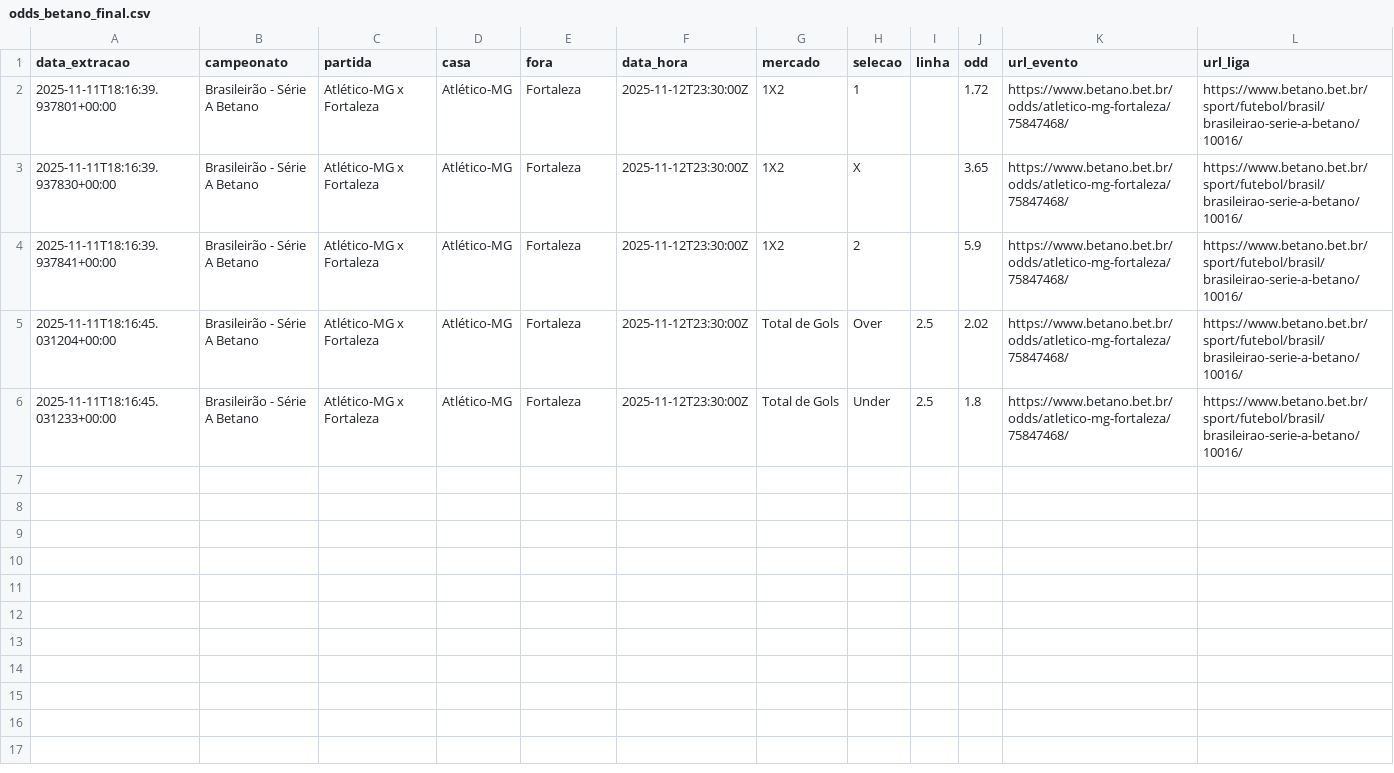
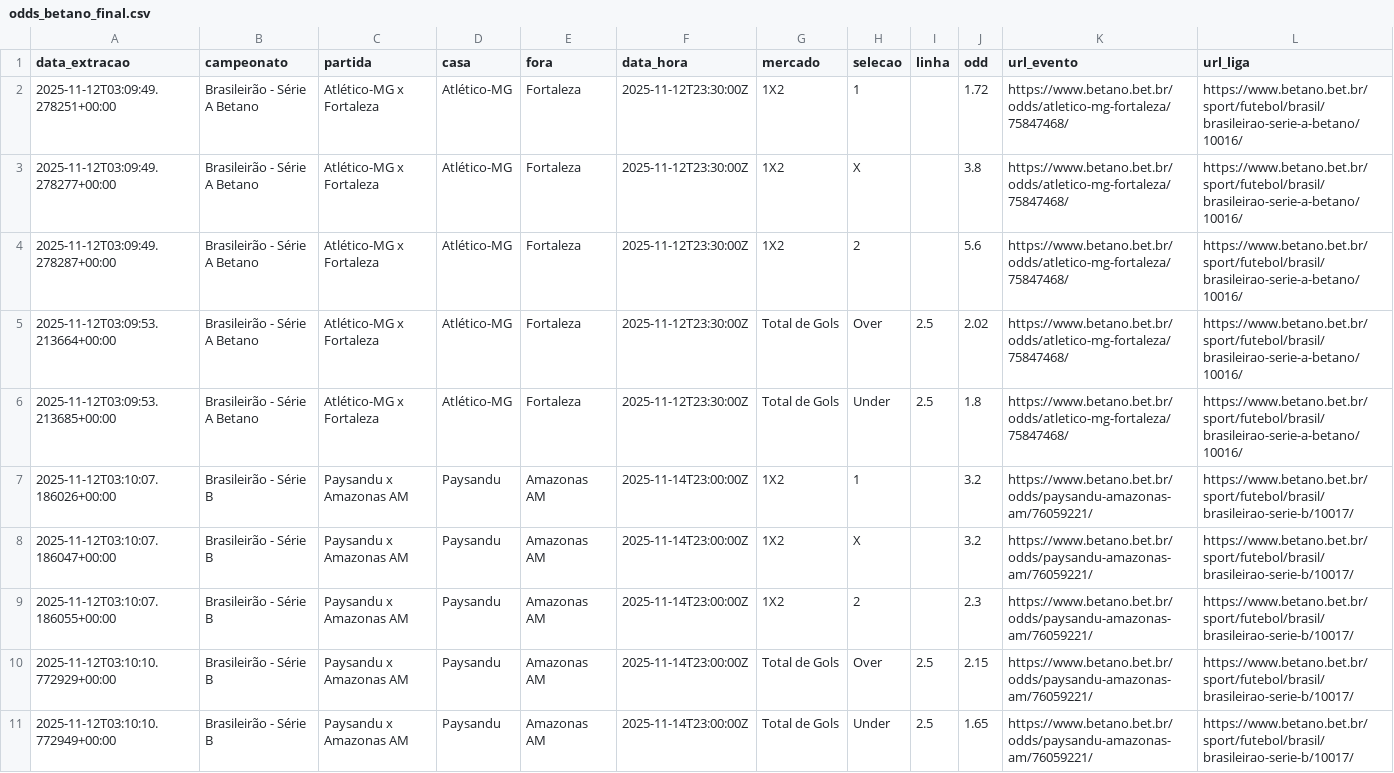
Before and after one commit to joaopssa/BISS, a CSV file: Backend/data/odds_betano_final.csv, drawn as a sheet.

```diff
--- a/Backend/data/odds_betano_final.csv
+++ b/Backend/data/odds_betano_final.csv
@@ -1,6 +1,11 @@
 data_extracao,campeonato,partida,casa,fora,data_hora,mercado,selecao,linha,odd,url_evento,url_liga
-2025-11-11T18:16:39.937801+00:00,Brasileirão - Série A Betano,Atlético-MG x Fortaleza,Atlético-MG,Fortaleza,2025-11-12T23:30:00Z,1X2,1,,1.72,https://www.betano.bet.br/odds/atletico-mg-fortaleza/75847468/,https://www.betano.bet.br/sport/futebol/brasil/brasileirao-serie-a-betano/10016/
-2025-11-11T18:16:39.937830+00:00,Brasileirão - Série A Betano,Atlético-MG x Fortaleza,Atlético-MG,Fortaleza,2025-11-12T23:30:00Z,1X2,X,,3.65,https://www.betano.bet.br/odds/atletico-mg-fortaleza/75847468/,https://www.betano.bet.br/sport/futebol/brasil/brasileirao-serie-a-betano/10016/
-2025-11-11T18:16:39.937841+00:00,Brasileirão - Série A Betano,Atlético-MG x Fortaleza,Atlético-MG,Fortaleza,2025-11-12T23:30:00Z,1X2,2,,5.9,https://www.betano.bet.br/odds/atletico-mg-fortaleza/75847468/,https://www.betano.bet.br/sport/futebol/brasil/brasileirao-serie-a-betano/10016/
-2025-11-11T18:16:45.031204+00:00,Brasileirão - Série A Betano,Atlético-MG x Fortaleza,Atlético-MG,Fortaleza,2025-11-12T23:30:00Z,Total de Gols,Over,2.5,2.02,https://www.betano.bet.br/odds/atletico-mg-fortaleza/75847468/,https://www.betano.bet.br/sport/futebol/brasil/brasileirao-serie-a-betano/10016/
-2025-11-11T18:16:45.031233+00:00,Brasileirão - Série A Betano,Atlético-MG x Fortaleza,Atlético-MG,Fortaleza,2025-11-12T23:30:00Z,Total de Gols,Under,2.5,1.8,https://www.betano.bet.br/odds/atletico-mg-fortaleza/75847468/,https://www.betano.bet.br/sport/futebol/brasil/brasileirao-serie-a-betano/10016/
+2025-11-12T03:09:49.278251+00:00,Brasileirão - Série A Betano,Atlético-MG x Fortaleza,Atlético-MG,Fortaleza,2025-11-12T23:30:00Z,1X2,1,,1.72,https://www.betano.bet.br/odds/atletico-mg-fortaleza/75847468/,https://www.betano.bet.br/sport/futebol/brasil/brasileirao-serie-a-betano/10016/
+2025-11-12T03:09:49.278277+00:00,Brasileirão - Série A Betano,Atlético-MG x Fortaleza,Atlético-MG,Fortaleza,2025-11-12T23:30:00Z,1X2,X,,3.8,https://www.betano.bet.br/odds/atletico-mg-fortaleza/75847468/,https://www.betano.bet.br/sport/futebol/brasil/brasileirao-serie-a-betano/10016/
+2025-11-12T03:09:49.278287+00:00,Brasileirão - Série A Betano,Atlético-MG x Fortaleza,Atlético-MG,Fortaleza,2025-11-12T23:30:00Z,1X2,2,,5.6,https://www.betano.bet.br/odds/atletico-mg-fortaleza/75847468/,https://www.betano.bet.br/sport/futebol/brasil/brasileirao-serie-a-betano/10016/
+2025-11-12T03:09:53.213664+00:00,Brasileirão - Série A Betano,Atlético-MG x Fortaleza,Atlético-MG,Fortaleza,2025-11-12T23:30:00Z,Total de Gols,Over,2.5,2.02,https://www.betano.bet.br/odds/atletico-mg-fortaleza/75847468/,https://www.betano.bet.br/sport/futebol/brasil/brasileirao-serie-a-betano/10016/
+2025-11-12T03:09:53.213685+00:00,Brasileirão - Série A Betano,Atlético-MG x Fortaleza,Atlético-MG,Fortaleza,2025-11-12T23:30:00Z,Total de Gols,Under,2.5,1.8,https://www.betano.bet.br/odds/atletico-mg-fortaleza/75847468/,https://www.betano.bet.br/sport/futebol/brasil/brasileirao-serie-a-betano/10016/
+2025-11-12T03:10:07.186026+00:00,Brasileirão - Série B,Paysandu x Amazonas AM,Paysandu,Amazonas AM,2025-11-14T23:00:00Z,1X2,1,,3.2,https://www.betano.bet.br/odds/paysandu-amazonas-am/76059221/,https://www.betano.bet.br/sport/futebol/brasil/brasileirao-serie-b/10017/
+2025-11-12T03:10:07.186047+00:00,Brasileirão - Série B,Paysandu x Amazonas AM,Paysandu,Amazonas AM,2025-11-14T23:00:00Z,1X2,X,,3.2,https://www.betano.bet.br/odds/paysandu-amazonas-am/76059221/,https://www.betano.bet.br/sport/futebol/brasil/brasileirao-serie-b/10017/
+2025-11-12T03:10:07.186055+00:00,Brasileirão - Série B,Paysandu x Amazonas AM,Paysandu,Amazonas AM,2025-11-14T23:00:00Z,1X2,2,,2.3,https://www.betano.bet.br/odds/paysandu-amazonas-am/76059221/,https://www.betano.bet.br/sport/futebol/brasil/brasileirao-serie-b/10017/
+2025-11-12T03:10:10.772929+00:00,Brasileirão - Série B,Paysandu x Amazonas AM,Paysandu,Amazonas AM,2025-11-14T23:00:00Z,Total de Gols,Over,2.5,2.15,https://www.betano.bet.br/odds/paysandu-amazonas-am/76059221/,https://www.betano.bet.br/sport/futebol/brasil/brasileirao-serie-b/10017/
+2025-11-12T03:10:10.772949+00:00,Brasileirão - Série B,Paysandu x Amazonas AM,Paysandu,Amazonas AM,2025-11-14T23:00:00Z,Total de Gols,Under,2.5,1.65,https://www.betano.bet.br/odds/paysandu-amazonas-am/76059221/,https://www.betano.bet.br/sport/futebol/brasil/brasileirao-serie-b/10017/
```
Also changed, not shown: 5 other files.
